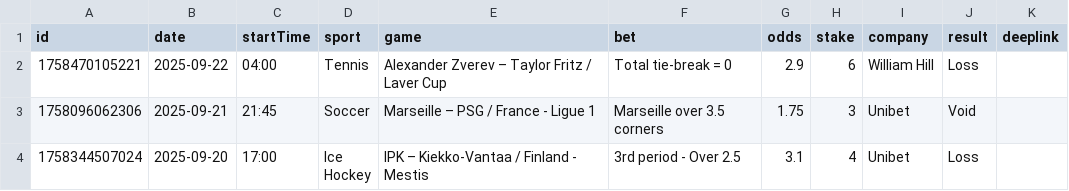
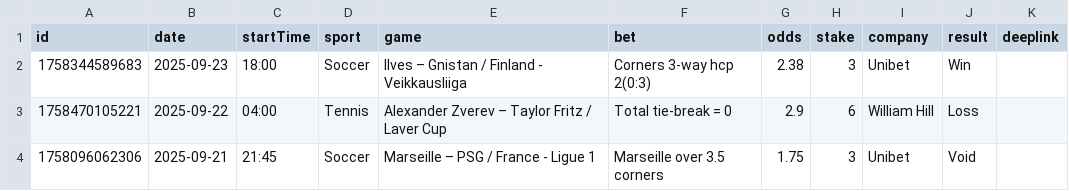
Before and after one commit to bjoorck/Bestvaluebets, a CSV file: tips-older.csv, drawn as a sheet; only a part is shown; the shorter side is filled out with more unchanged rows; the diff names each change by its address in the sheet, - before the commit and + after, or states it on an @@ line.

```diff
--- a/tips-older.csv
+++ b/tips-older.csv
+row 2: 1758344589683 | 2025-09-23 | 18:00 | Soccer | Ilves – Gnistan / Finland - Veikkausliiga | Corners 3-way hcp 2(0:3) | 2.38 | 3 | Unibet | Win
```
Also changed, not shown: tips-new.csv.
